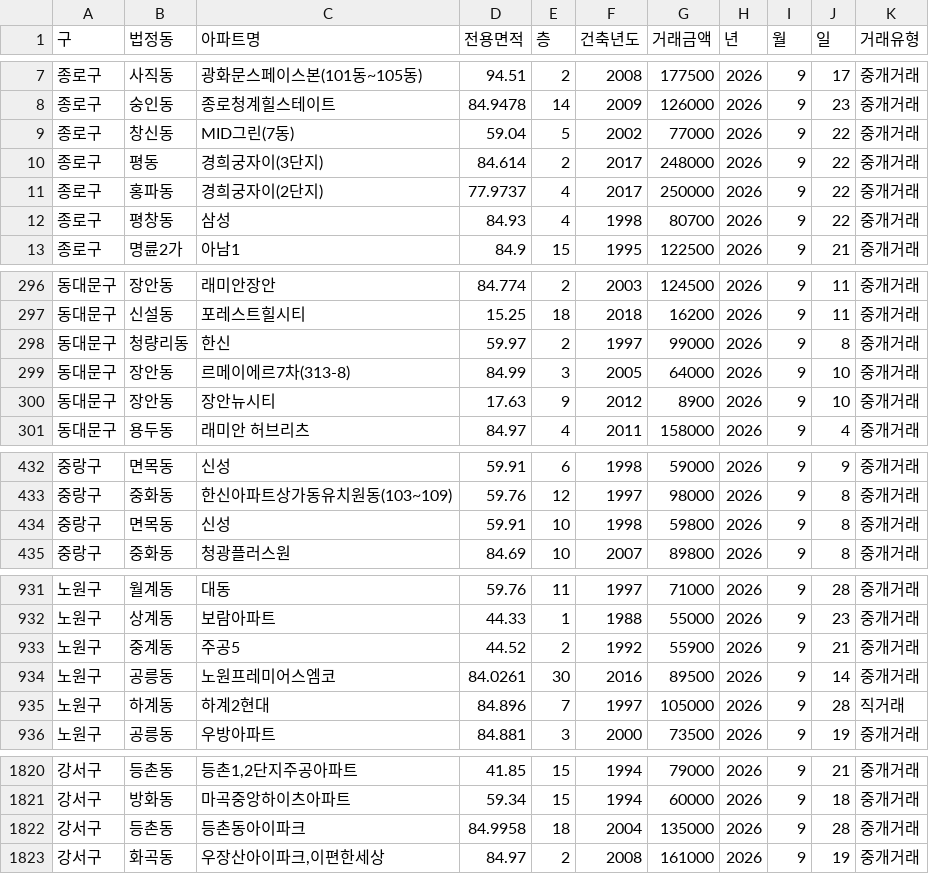
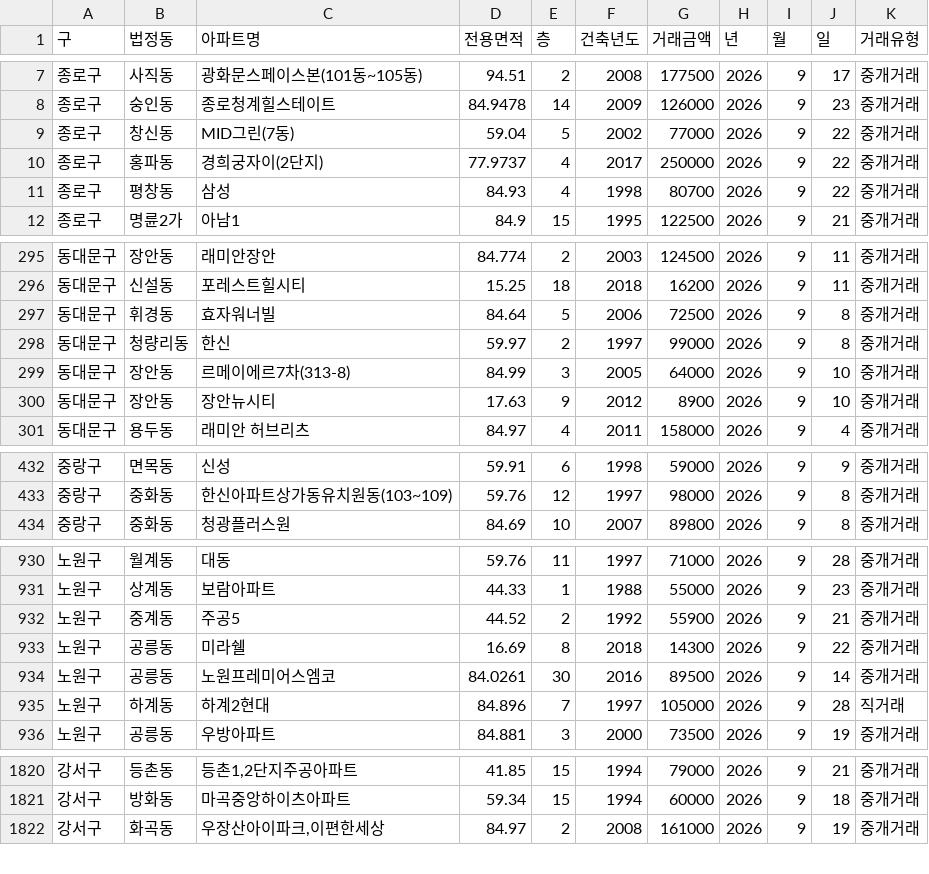
Before and after one commit to sean794/Real-Estate, a CSV file: docs/data/apt_trade/202609.csv, drawn as a sheet; only a part is shown, gaps mark what is left out; removed rows and columns are numbered as before the commit, all else as after; the diff covers the shown part only; the diff names each change by its address in the sheet, - before the commit and + after, or states it on an @@ line.

```diff
--- a/docs/data/apt_trade/202609.csv
+++ b/docs/data/apt_trade/202609.csv
-row 10: 종로구 | 평동 | 경희궁자이(3단지) | 84.614 | 2 | 2017 | 248000 | 2026 | 9 | 22 | 중개거래
+row 297: 동대문구 | 휘경동 | 효자워너빌 | 84.64 | 5 | 2006 | 72500 | 2026 | 9 | 8 | 중개거래
-row 434: 중랑구 | 면목동 | 신성 | 59.91 | 10 | 1998 | 59800 | 2026 | 9 | 8 | 중개거래
+row 933: 노원구 | 공릉동 | 미라쉘 | 16.69 | 8 | 2018 | 14300 | 2026 | 9 | 22 | 중개거래
-row 1822: 강서구 | 등촌동 | 등촌동아이파크 | 84.9958 | 18 | 2004 | 135000 | 2026 | 9 | 28 | 중개거래
```
Also changed, not shown: 5 added rows elsewhere in this file, data/apt_trade/202609.csv, data/apt_trade/202611.csv, 16 other files.
